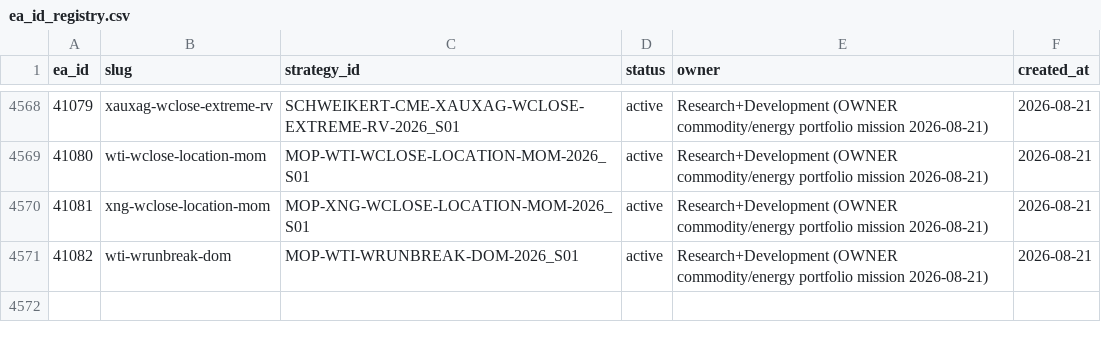
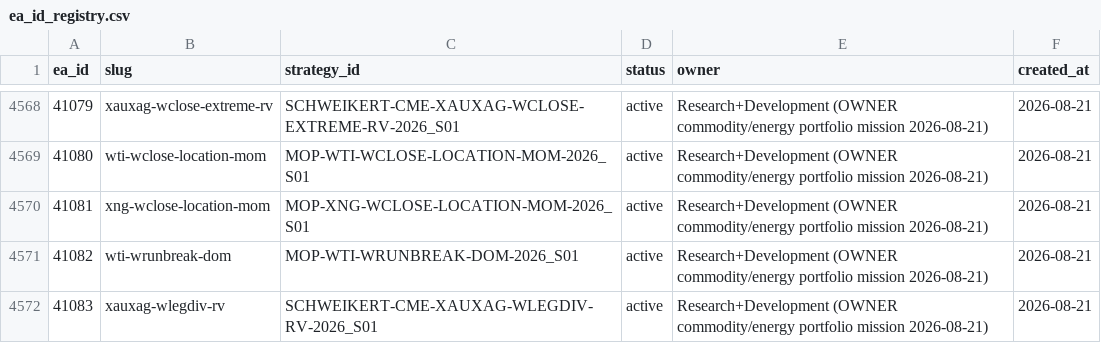
Before and after one commit to QuantMechanica/VPS-PortfolioBuild, a CSV file: framework/registry/ea_id_registry.csv, drawn as a sheet; only a part is shown, gaps mark what is left out; the diff names each change by its address in the sheet, - before the commit and + after, or states it on an @@ line.

```diff
--- a/framework/registry/ea_id_registry.csv
+++ b/framework/registry/ea_id_registry.csv
+row 4572: 41083 | xauxag-wlegdiv-rv | SCHWEIKERT-CME-XAUXAG-WLEGDIV-RV-2026_S01 | active | Research+Development (OWNER commodity/energy portfolio mission 2026-08-21) | 2026-08-21
```
